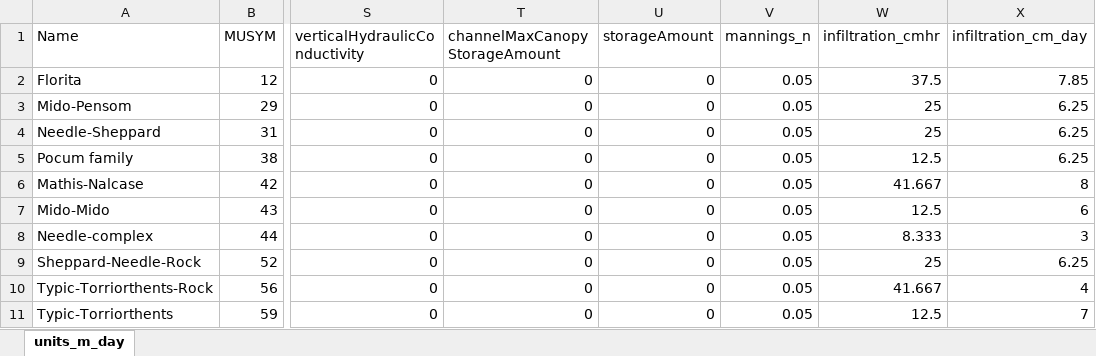
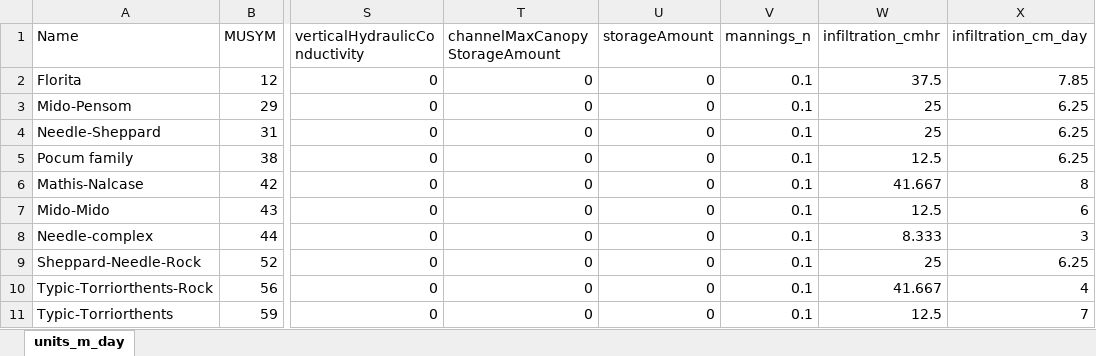
Before and after one commit to maxwell-miller-geo/desertHydro, an Excel workbook: inst/extdata/LandCoverCharacteristics_Soils.xlsx, sheet units_m_day, drawn as a sheet; only a part is shown, gaps mark what is left out; values as stored, in another font and other column widths than the file's, no borders; the diff names each change by its address in the sheet, - before the commit and + after, or states it on an @@ line.

Commit message:
mannings

```diff
--- a/inst/extdata/LandCoverCharacteristics_Soils.xlsx (sheet units_m_day)
+++ b/inst/extdata/LandCoverCharacteristics_Soils.xlsx (sheet units_m_day)
-V2:V11 (mannings_n): 0.05
+V2:V11 (mannings_n): 0.1
```
Also changed, not shown: 5 other files.
